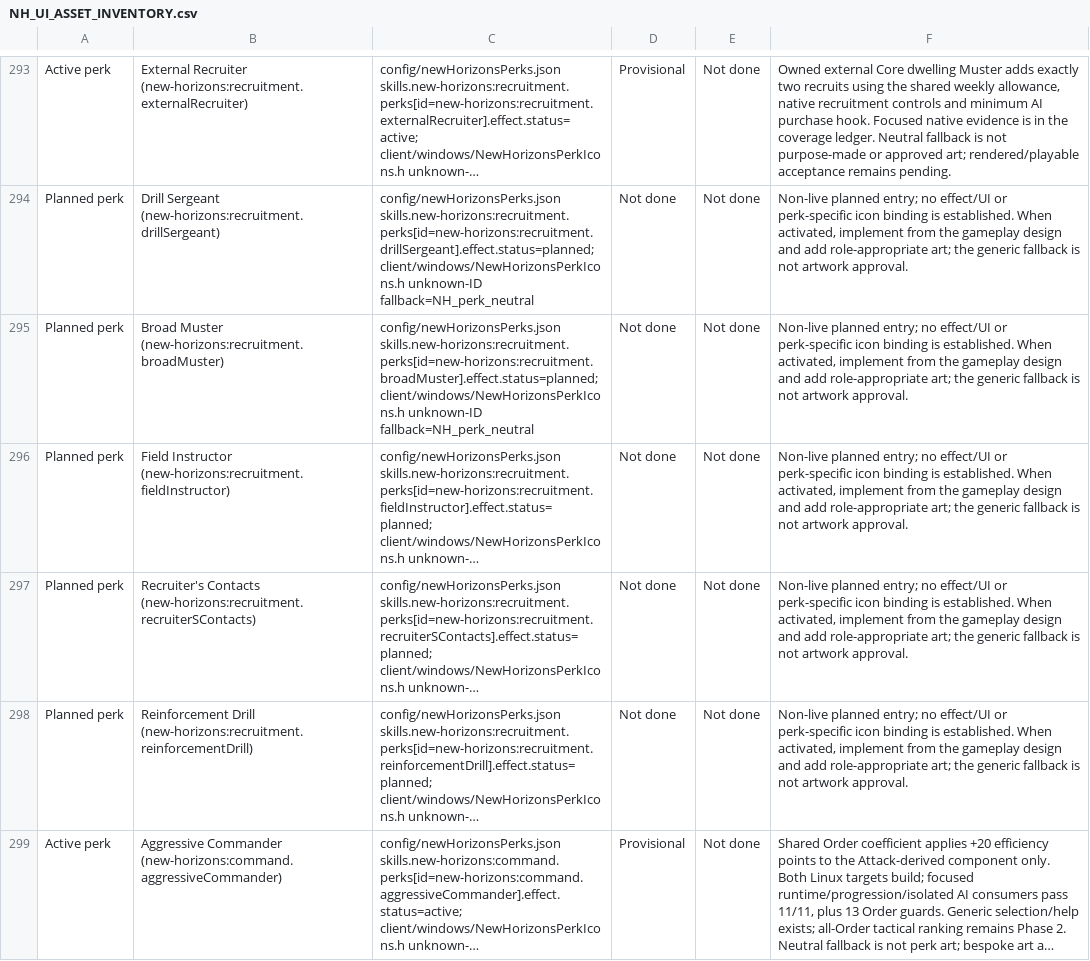
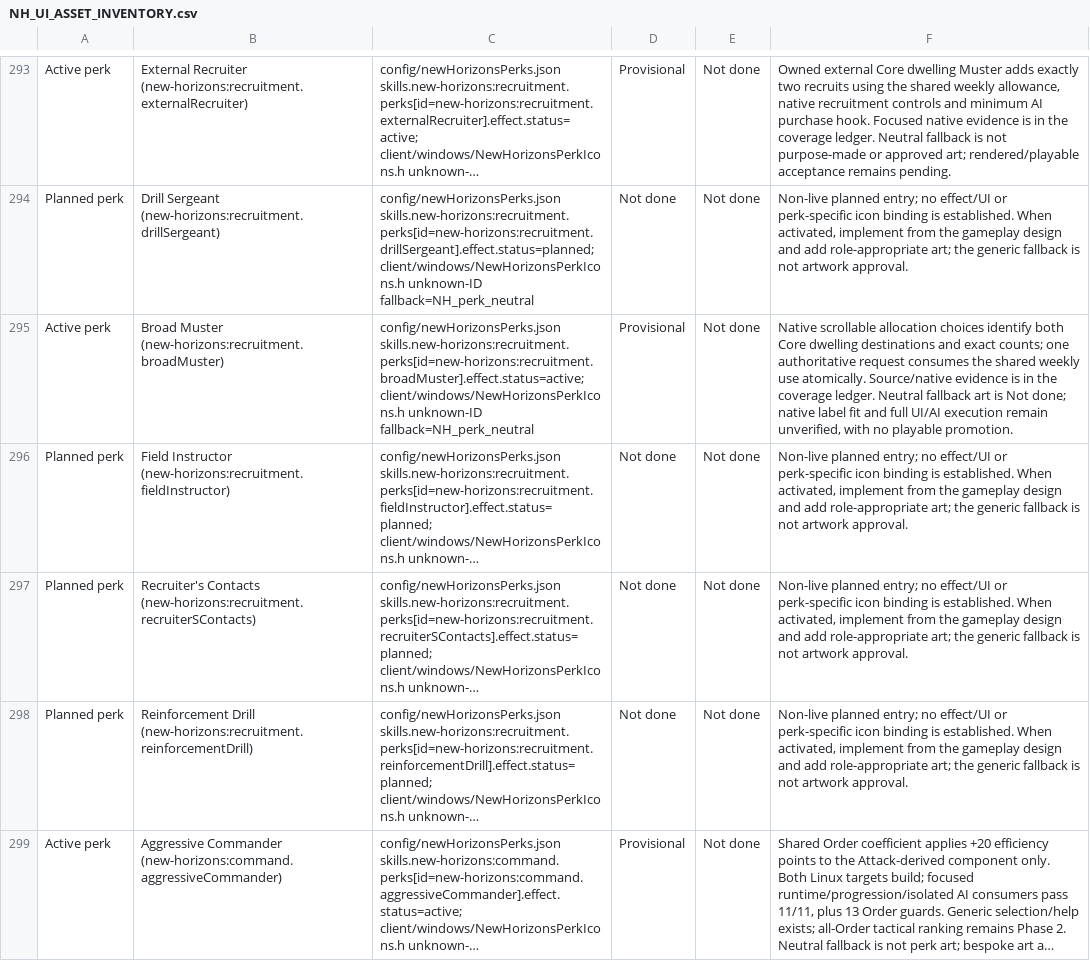
Before and after one commit to thegandalf196/vcmi, a CSV file: docs/NH_UI_ASSET_INVENTORY.csv, drawn as a sheet; only a part is shown, gaps mark what is left out; long unchanged cells end in …; the diff names each change by its address in the sheet, - before the commit and + after, or states it on an @@ line.

Commit message:
Implement atomic Broad Muster allocations with native UI and AI

```diff
--- a/docs/NH_UI_ASSET_INVENTORY.csv
+++ b/docs/NH_UI_ASSET_INVENTORY.csv
-A295: Planned perk
+A295: Active perk
-C295: config/newHorizonsPerks.json skills.new-horizons:recruitment.perks[id=new-horizons:recruitment.broadMuster].effect.status=planned; client/windows/NewHorizonsPerkIcons.h unknown-ID…
+C295: config/newHorizonsPerks.json skills.new-horizons:recruitment.perks[id=new-horizons:recruitment.broadMuster].effect.status=active; client/windows/NewHorizonsPerkIcons.h unknown-ID…
-D295: Not done
+D295: Provisional
-F295: Non-live planned entry; no effect/UI or perk-specific icon binding is established. When activated, implement from the gameplay design and add role-appropriate art; the generic fallback is not artwork approval.
+F295: Native scrollable allocation choices identify both Core dwelling destinations and exact counts; one authoritative request consumes the shared weekly use atomically. Source/native evidence is in the coverage ledger. Neutral fallback art is Not done; native label fit and full UI/AI execution remain unverified, with no playable promotion.
```
Also changed, not shown: 27 other files.
